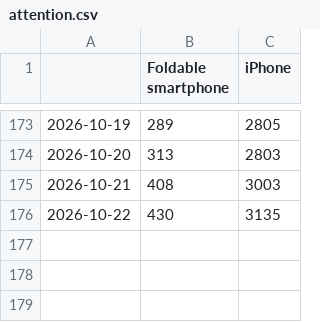
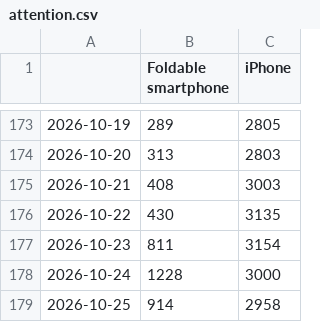
Before and after one commit to Gaurang7/Iphone-duo-event-study, a CSV file: data/attention.csv, drawn as a sheet; only a part is shown, gaps mark what is left out.

```diff
--- a/data/attention.csv
+++ b/data/attention.csv
@@ -176 +176,4 @@
 2026-10-22,430,3135
+2026-10-23,811,3154
+2026-10-24,1228,3000
+2026-10-25,914,2958
```
Also changed, not shown: data/implied_vol.csv, data/prices.csv, 12 other files.
